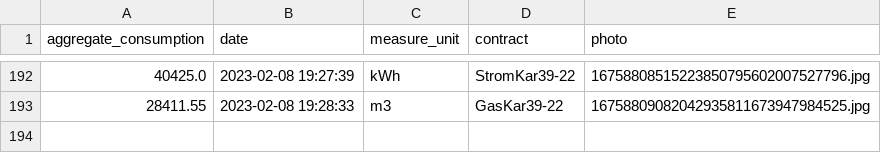
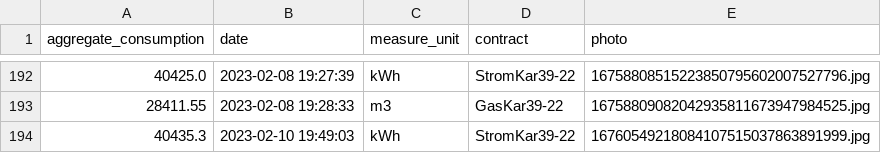
Before and after one commit to klupp/HomeExpenses, a CSV file: measurements.csv, drawn as a sheet; only a part is shown, gaps mark what is left out.

Commit message:
New Electricity measurement for StromKar39-22 on 2023-02-10 19:49:03

```diff
--- a/measurements.csv
+++ b/measurements.csv
@@ -193 +193,2 @@ aggregate_consumption,date,measure_unit,contract,photo
 28411.55,2023-02-08 19:28:33,m3,GasKar39-22,16758809082042935811673947984525.jpg
+40435.3,2023-02-10 19:49:03,kWh,StromKar39-22,16760549218084107515037863891999.jpg
```
Also changed, not shown: 1 other file.
